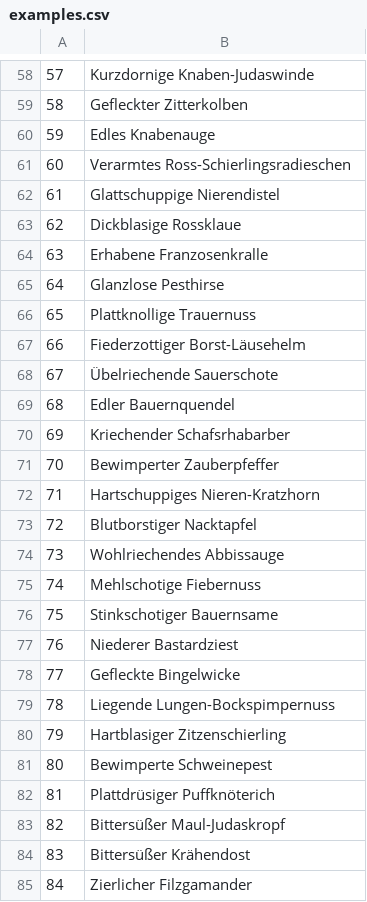
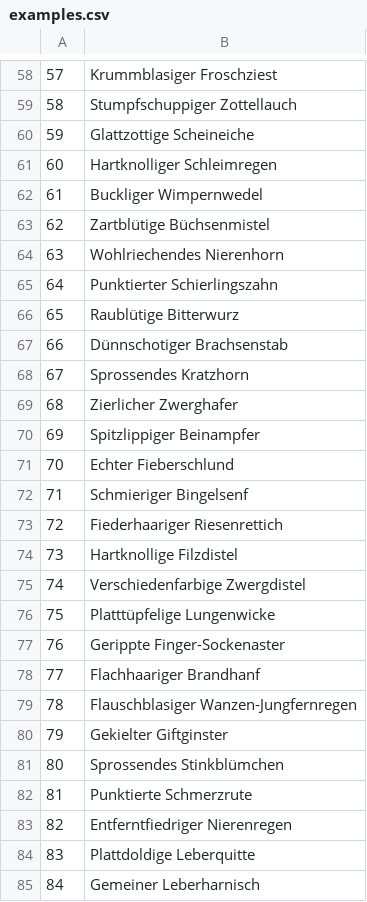
Before and after one commit to KerstinPierick/German_botanical_names, a CSV file: examples.csv, drawn as a sheet; only a part is shown, gaps mark what is left out; the diff covers the shown part only.

```diff
--- a/examples.csv
+++ b/examples.csv
@@ -58,28 +58,28 @@
-"57","Kurzdornige Knaben-Judaswinde"
-"58","Gefleckter Zitterkolben"
-"59","Edles Knabenauge"
-"60","Verarmtes Ross-Schierlingsradieschen"
-"61","Glattschuppige Nierendistel"
-"62","Dickblasige Rossklaue"
-"63","Erhabene Franzosenkralle"
-"64","Glanzlose Pesthirse"
-"65","Plattknollige Trauernuss"
-"66","Fiederzottiger Borst-Läusehelm"
-"67","Übelriechende Sauerschote"
-"68","Edler Bauernquendel"
-"69","Kriechender Schafsrhabarber"
-"70","Bewimperter Zauberpfeffer"
-"71","Hartschuppiges Nieren-Kratzhorn"
-"72","Blutborstiger Nacktapfel"
-"73","Wohlriechendes Abbissauge"
-"74","Mehlschotige Fiebernuss"
-"75","Stinkschotiger Bauernsame"
-"76","Niederer Bastardziest"
-"77","Gefleckte Bingelwicke"
-"78","Liegende Lungen-Bockspimpernuss"
-"79","Hartblasiger Zitzenschierling"
-"80","Bewimperte Schweinepest"
-"81","Plattdrüsiger Puffknöterich"
-"82","Bittersüßer Maul-Judaskropf"
-"83","Bittersüßer Krähendost"
-"84","Zierlicher Filzgamander"
+"57","Krummblasiger Froschziest"
+"58","Stumpfschuppiger Zottellauch"
+"59","Glattzottige Scheineiche"
+"60","Hartknolliger Schleimregen"
+"61","Buckliger Wimpernwedel"
+"62","Zartblütige Büchsenmistel"
+"63","Wohlriechendes Nierenhorn"
+"64","Punktierter Schierlingszahn"
+"65","Raublütige Bitterwurz"
+"66","Dünnschotiger Brachsenstab"
+"67","Sprossendes Kratzhorn"
+"68","Zierlicher Zwerghafer"
+"69","Spitzlippiger Beinampfer"
+"70","Echter Fieberschlund"
+"71","Schmieriger Bingelsenf"
+"72","Fiederhaariger Riesenrettich"
+"73","Hartknollige Filzdistel"
+"74","Verschiedenfarbige Zwergdistel"
+"75","Platttüpfelige Lungenwicke"
+"76","Gerippte Finger-Sockenaster"
+"77","Flachhaariger Brandhanf"
+"78","Flauschblasiger Wanzen-Jungfernregen"
+"79","Gekielter Giftginster"
+"80","Sprossendes Stinkblümchen"
+"81","Punktierte Schmerzrute"
+"82","Entferntfiedriger Nierenregen"
+"83","Plattdoldige Leberquitte"
+"84","Gemeiner Leberharnisch"
```
Also changed, not shown: 172 edited cells elsewhere in this file, 2 other files.
